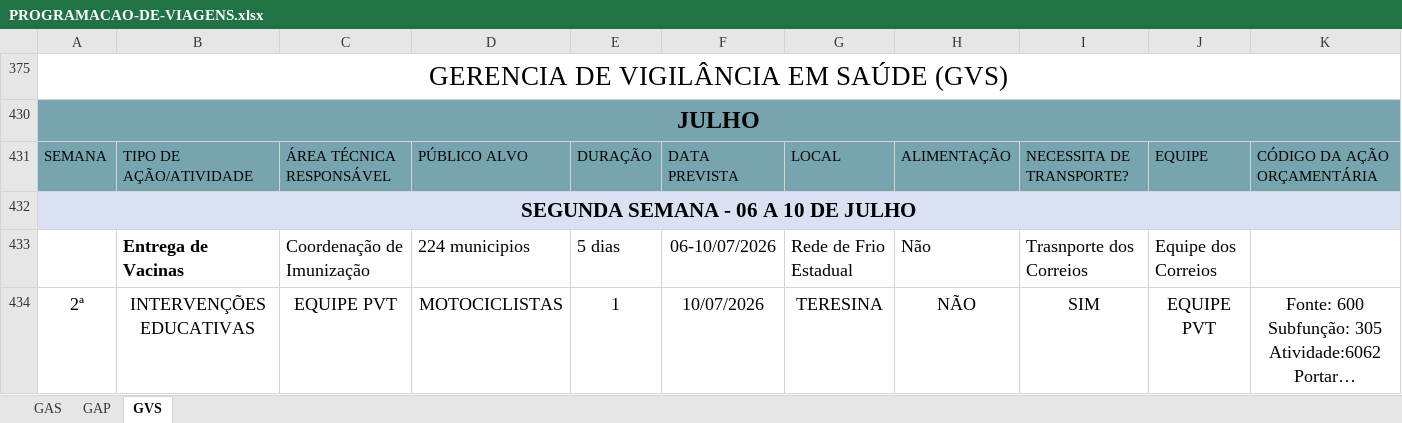
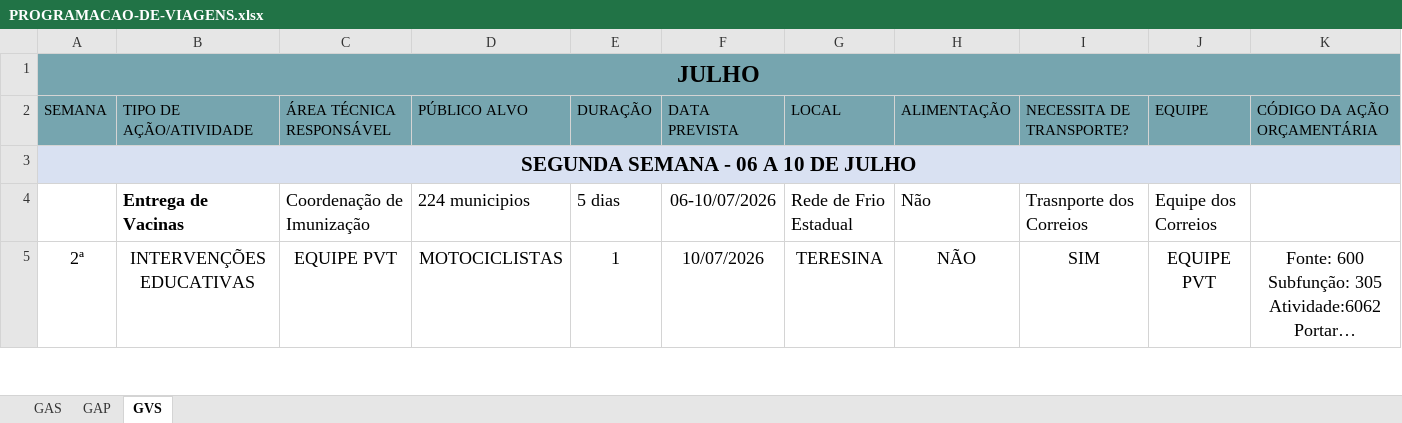
Before and after one commit to koidestudos/SIGP-VS-CADASTRO, an Excel workbook: data/PROGRAMACAO-DE-VIAGENS.xlsx, sheet GVS, drawn as a sheet; only a part is shown; long unchanged cells end in …; values as stored, in another font and other column widths than the file's, no borders; rows hold the shown columns only; the diff names each change by its address in the sheet, - before the commit and + after, or states it on an @@ line.

```diff
--- a/data/PROGRAMACAO-DE-VIAGENS.xlsx (sheet GVS)
+++ b/data/PROGRAMACAO-DE-VIAGENS.xlsx (sheet GVS)
-row 375: GERENCIA DE VIGILÂNCIA EM SAÚDE (GVS)
```
Also changed, not shown: hidden cells, 5 other files.
